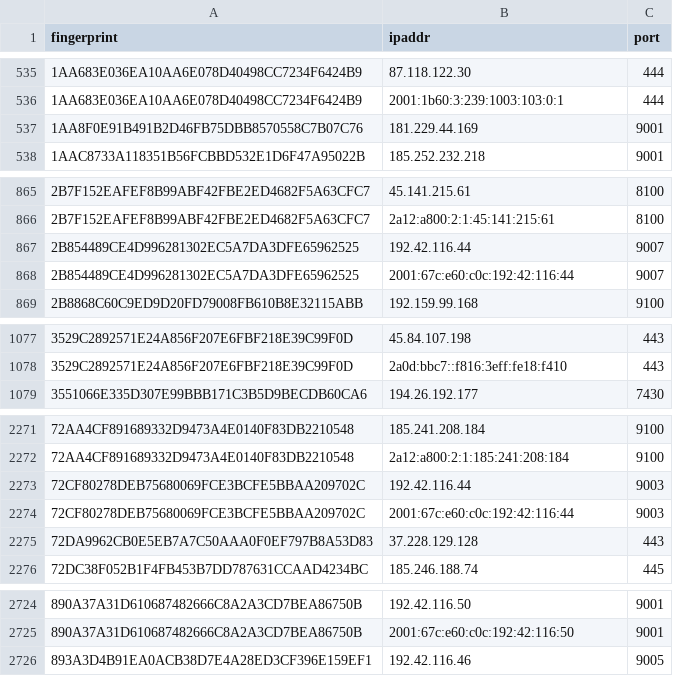
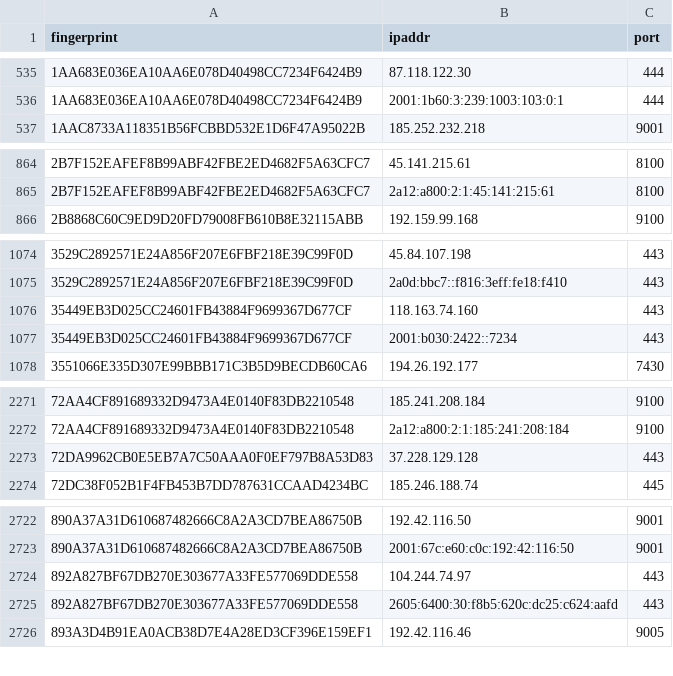
Before and after one commit to ling0x/tor-nodes, a CSV file: latest.exits.csv, drawn as a sheet; only a part is shown, gaps mark what is left out; the diff covers the shown part only.

```diff
--- a/latest.exits.csv
+++ b/latest.exits.csv
@@ -536,3 +536,2 @@ fingerprint,ipaddr,port
 1AA683E036EA10AA6E078D40498CC7234F6424B9,2001:1b60:3:239:1003:103:0:1,444
-1AA8F0E91B491B2D46FB75DBB8570558C7B07C76,181.229.44.169,9001
 1AAC8733A118351B56FCBBD532E1D6F47A95022B,185.252.232.218,9001
@@ -866,4 +865,2 @@ fingerprint,ipaddr,port
 2B7F152EAFEF8B99ABF42FBE2ED4682F5A63CFC7,2a12:a800:2:1:45:141:215:61,8100
-2B854489CE4D996281302EC5A7DA3DFE65962525,192.42.116.44,9007
-2B854489CE4D996281302EC5A7DA3DFE65962525,2001:67c:e60:c0c:192:42:116:44,9007
 2B8868C60C9ED9D20FD79008FB610B8E32115ABB,192.159.99.168,9100
@@ -1078,2 +1075,4 @@ fingerprint,ipaddr,port
 3529C2892571E24A856F207E6FBF218E39C99F0D,2a0d:bbc7::f816:3eff:fe18:f410,443
+35449EB3D025CC24601FB43884F9699367D677CF,118.163.74.160,443
+35449EB3D025CC24601FB43884F9699367D677CF,2001:b030:2422::7234,443
 3551066E335D307E99BBB171C3B5D9BECDB60CA6,194.26.192.177,7430
@@ -2272,4 +2272,2 @@ fingerprint,ipaddr,port
 72AA4CF891689332D9473A4E0140F83DB2210548,2a12:a800:2:1:185:241:208:184,9100
-72CF80278DEB75680069FCE3BCFE5BBAA209702C,192.42.116.44,9003
-72CF80278DEB75680069FCE3BCFE5BBAA209702C,2001:67c:e60:c0c:192:42:116:44,9003
 72DA9962CB0E5EB7A7C50AAA0F0EF797B8A53D83,37.228.129.128,443
@@ -2725,2 +2723,4 @@ fingerprint,ipaddr,port
 890A37A31D610687482666C8A2A3CD7BEA86750B,2001:67c:e60:c0c:192:42:116:50,9001
+892A827BF67DB270E303677A33FE577069DDE558,104.244.74.97,443
+892A827BF67DB270E303677A33FE577069DDE558,2605:6400:30:f8b5:620c:dc25:c624:aafd,443
 893A3D4B91EA0ACB38D7E4A28ED3CF396E159EF1,192.42.116.46,9005
```
Also changed, not shown: 8 added rows and 7 removed rows elsewhere in this file, latest.all.csv, latest.guards.csv.
